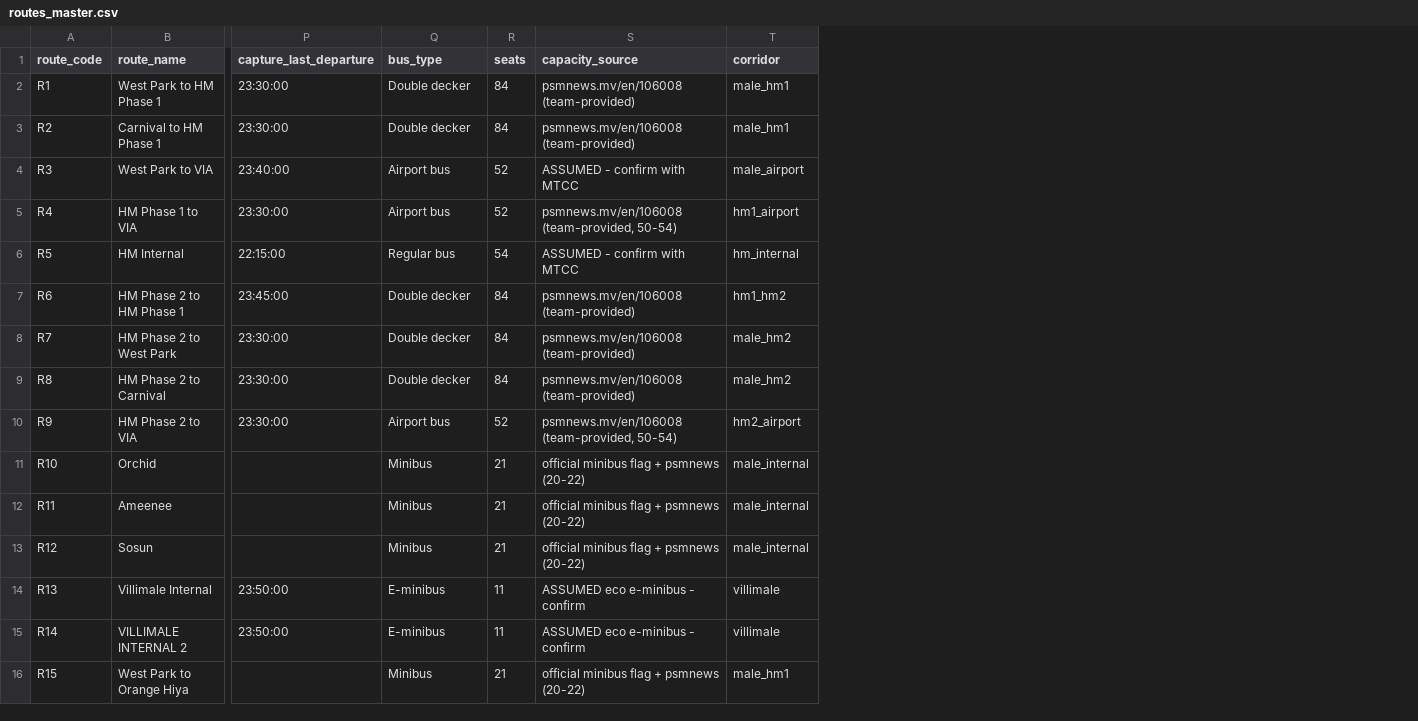
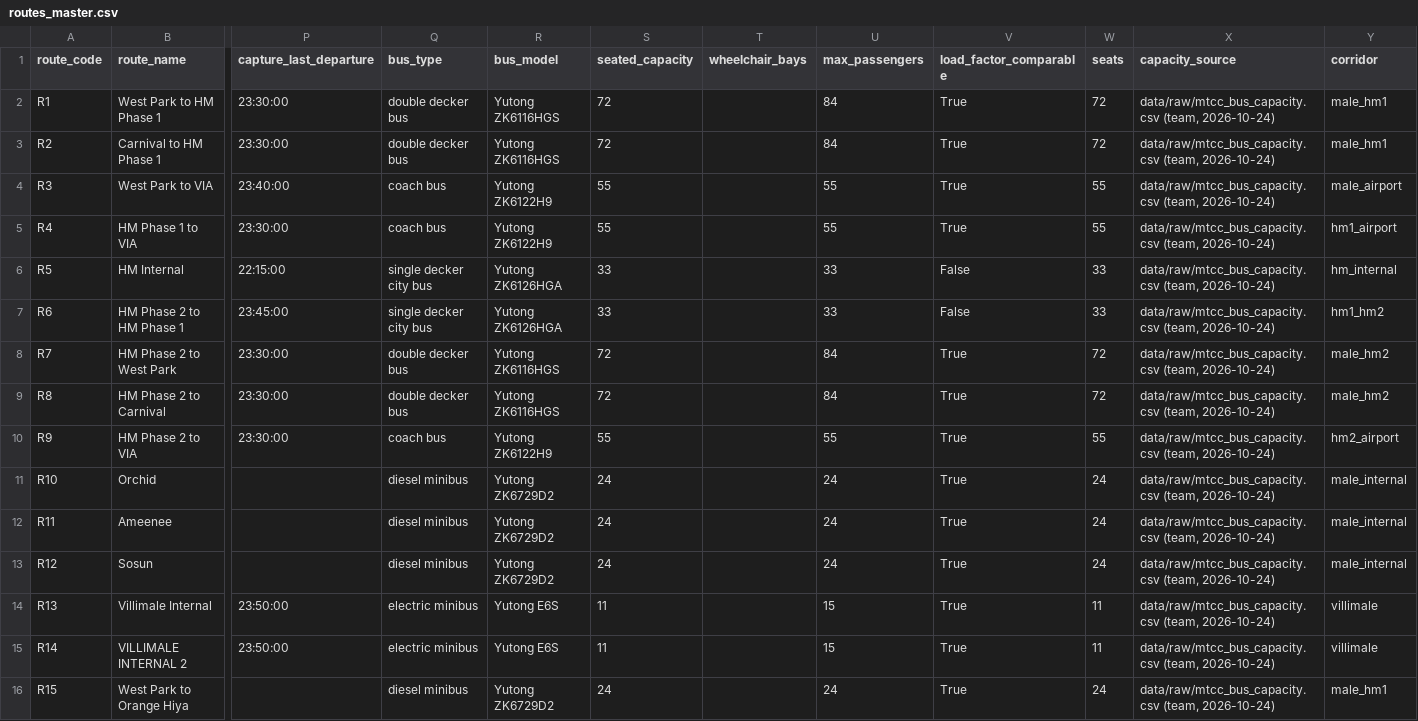
Before and after one commit to eexaan/Wayfinders, a CSV file: dashboard/data/routes_master.csv, drawn as a sheet; only a part is shown, gaps mark what is left out; addresses are those after the commit; the diff names each change by its address in the sheet, - before the commit and + after, or states it on an @@ line.

Commit message:
Wire the team capacity table into the build; add ADRs and a team cross-check doc
Step 1 of the work split: capacity is now loaded from the team's table
instead of a hardcoded dict, and the docs catch up with the consequences.

Capacity
- build_data.py reads data/raw/mtcc_bus_capacity.csv (merged as PR #2).
  The hardcoded FLEET dict is deleted.
- Each route now carries bus_model, seated_capacity, max_passengers,
  load_factor_comparable and its source, through routes_master.csv and
  route_load.csv.
- Two denominators are reported. Seats is primary (ADR-0003):
    R1  104.4% of seats / 89.5% of seats+standing
    R2   78.5% / 67.3%
    R7   74.8% / 64.1%
    R3   68.3% / 68.3%   (coach, no standing)
    R4   48.5% / 48.5%
    R5, R6  not comparable - standing capacity not stated
- R3 was assumed 52, is 55. R5 was assumed a 54-seat regular bus, is a
  33-seat single decker. Correcting R1 from 84 seats to 72 raises unmet
  demand in the captured window from 3.68% to 8.62%, and the S5 effect from
  -118 to -236 boardings over capacity. Figures and the numbers in SPEC.md,
  RESEARCH.md and README.md are regenerated or updated to match.
- demand_supply_gap.csv columns renamed seats -> seated_capacity and
  seat_capacity_hour -> seated_capacity_hour, since the table is seats-based.
  The dashboard spec is updated in the same commit.

Docs for cross-checking (this is the main addition)
- docs/TEAM.md: ownership per member, what each person owes the report, the
  canonical-numbers sheet, a command to verify every headline figure, and the
  three failure modes to watch for.
- docs/adr/: 10 architecture decision records plus an index. Each records the
  context, the decision, the cost, the alternatives rejected, and how to
  verify it. The five most likely to be questioned are called out in the
  index.

Two withdrawn claims are now explicit so they stop resurfacing: the Friday
service-versus-demand comparison (ADR-0009) and the earlier "R1 at 102%"
figure, which paired weekday demand with a Saturday trip count.

Verified: the build is deterministic - running build_data.py and
build_figures.py twice produces no diff.

```diff
--- a/dashboard/data/routes_master.csv
+++ b/dashboard/data/routes_master.csv
+column R (bus_model), rows 2-16: Yutong ZK6116HGS | Yutong ZK6116HGS | Yutong ZK6122H9 | Yutong ZK6122H9 | Yutong ZK6126HGA | Yutong ZK6126HGA | Yutong ZK6116HGS | Yutong ZK6116HGS | Yutong ZK6122H9 | Yutong ZK6729D2 | Yutong ZK6729D2 | Yutong ZK6729D2 | Yutong E6S | Yutong E6S | Yutong ZK6729D2
+column S (seated_capacity), rows 2-16: 72 | 72 | 55 | 55 | 33 | 33 | 72 | 72 | 55 | 24 | 24 | 24 | 11 | 11 | 24
+column T (wheelchair_bays), empty
+column U (max_passengers), rows 2-16: 84 | 84 | 55 | 55 | 33 | 33 | 84 | 84 | 55 | 24 | 24 | 24 | 15 | 15 | 24
+column V (load_factor_comparable), rows 2-16: True | True | True | True | False | False | True | True | True | True | True | True | True | True | True
-Q2:Q3 (bus_type): Double decker
+Q2:Q3 (bus_type): double decker bus
-W2:W3 (seats): 84
+W2:W3 (seats): 72
-X2:X3 (capacity_source): psmnews.mv/en/106008 (team-provided)
+X2:X3 (capacity_source): data/raw/mtcc_bus_capacity.csv (team, 2026-10-24)
-Q4:Q5 (bus_type): Airport bus
+Q4:Q5 (bus_type): coach bus
-W4:W5 (seats): 52
+W4:W5 (seats): 55
-X4 (capacity_source): ASSUMED - confirm with MTCC
+X4 (capacity_source): data/raw/mtcc_bus_capacity.csv (team, 2026-10-24)
-X5 (capacity_source): psmnews.mv/en/106008 (team-provided, 50-54)
+X5 (capacity_source): data/raw/mtcc_bus_capacity.csv (team, 2026-10-24)
-Q6 (bus_type): Regular bus
+Q6 (bus_type): single decker city bus
-W6 (seats): 54
+W6 (seats): 33
-X6 (capacity_source): ASSUMED - confirm with MTCC
+X6 (capacity_source): data/raw/mtcc_bus_capacity.csv (team, 2026-10-24)
-Q7 (bus_type): Double decker
+Q7 (bus_type): single decker city bus
-W7 (seats): 84
+W7 (seats): 33
-X7:X9 (capacity_source): psmnews.mv/en/106008 (team-provided)
+X7:X9 (capacity_source): data/raw/mtcc_bus_capacity.csv (team, 2026-10-24)
-Q8:Q9 (bus_type): Double decker
+Q8:Q9 (bus_type): double decker bus
-W8:W9 (seats): 84
+W8:W9 (seats): 72
-Q10 (bus_type): Airport bus
+Q10 (bus_type): coach bus
-W10 (seats): 52
+W10 (seats): 55
-X10 (capacity_source): psmnews.mv/en/106008 (team-provided, 50-54)
+X10 (capacity_source): data/raw/mtcc_bus_capacity.csv (team, 2026-10-24)
-Q11:Q13 (bus_type): Minibus
+Q11:Q13 (bus_type): diesel minibus
-W11:W13 (seats): 21
+W11:W13 (seats): 24
-X11:X13 (capacity_source): official minibus flag + psmnews (20-22)
+X11:X13 (capacity_source): data/raw/mtcc_bus_capacity.csv (team, 2026-10-24)
-Q14:Q15 (bus_type): E-minibus
+Q14:Q15 (bus_type): electric minibus
-X14:X15 (capacity_source): ASSUMED eco e-minibus - confirm
+X14:X15 (capacity_source): data/raw/mtcc_bus_capacity.csv (team, 2026-10-24)
-Q16 (bus_type): Minibus
+Q16 (bus_type): diesel minibus
-W16 (seats): 21
+W16 (seats): 24
-X16 (capacity_source): official minibus flag + psmnews (20-22)
+X16 (capacity_source): data/raw/mtcc_bus_capacity.csv (team, 2026-10-24)
```
Also changed, not shown: dashboard/data/scenario_corridor_kpis.csv, dashboard/data/scenario_kpis.csv, 20 other files.
